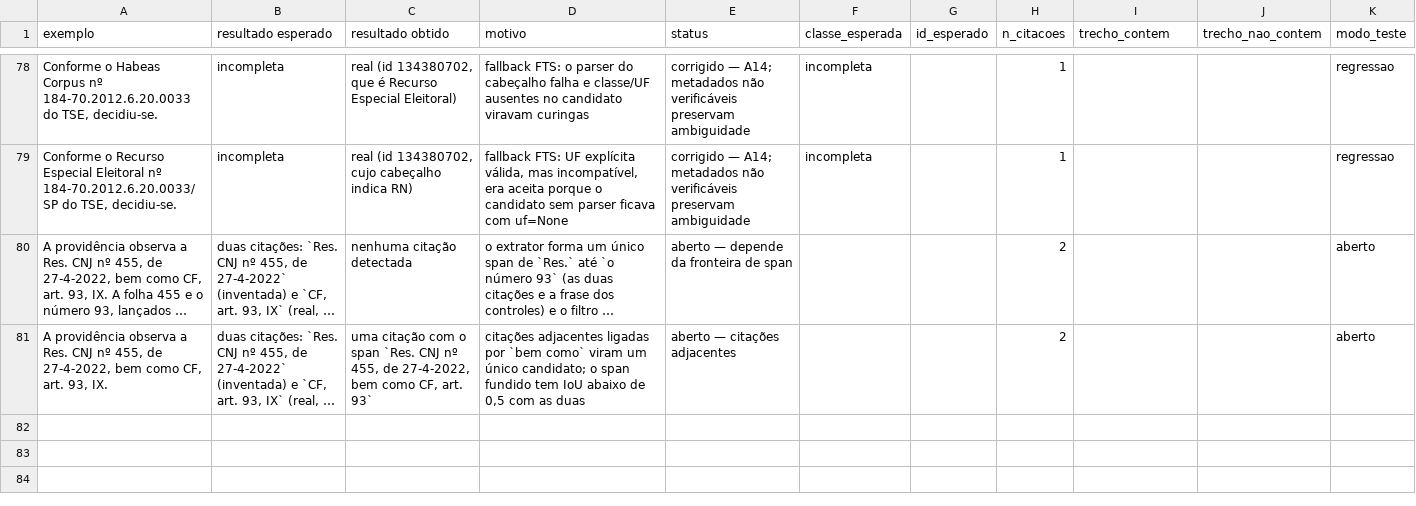
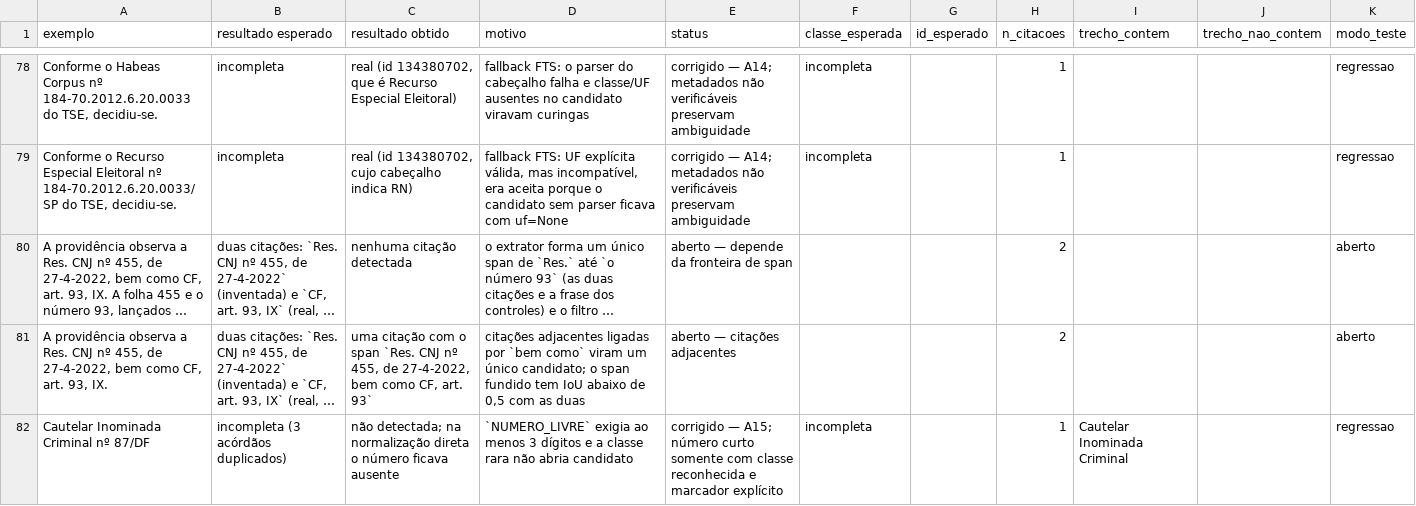
Before and after one commit to camila-cg/bracis-2026-challenge, a CSV file: analise/casos_regressao.csv, drawn as a sheet; only a part is shown, gaps mark what is left out; long unchanged cells end in …; the diff names each change by its address in the sheet, - before the commit and + after, or states it on an @@ line.

Commit message:
Aceita números processuais curtos em contexto forte Ex.: Cautelar Inominada Criminal nº 87/DF agora chega ao lookup.

```diff
--- a/analise/casos_regressao.csv
+++ b/analise/casos_regressao.csv
+row 82: Cautelar Inominada Criminal nº 87/DF | incompleta (3 acórdãos duplicados) | não detectada; na normalização direta o número ficava ausente | `NUMERO_LIVRE` exigia ao menos 3 dígitos e a classe rara não abria candidato | corrigido — A15; número curto somente com classe reconhecida e marcador explícito | incompleta |  | 1 | Cautelar Inominada Criminal |  | regressao
```
Also changed, not shown: 6 other files.
